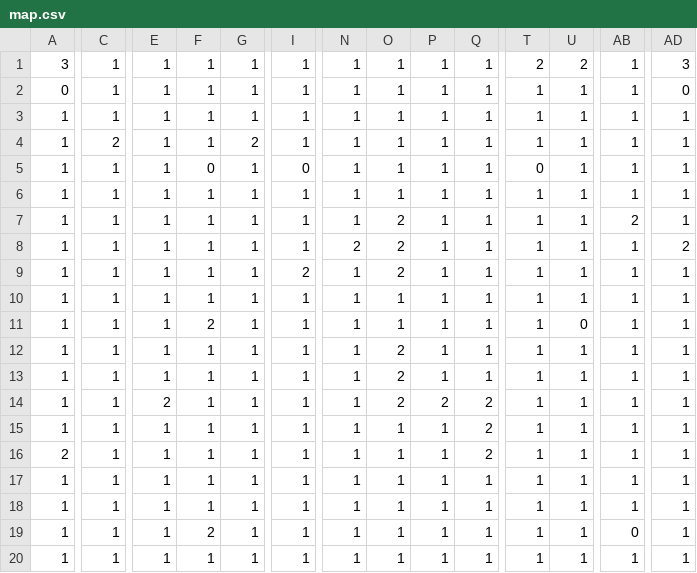
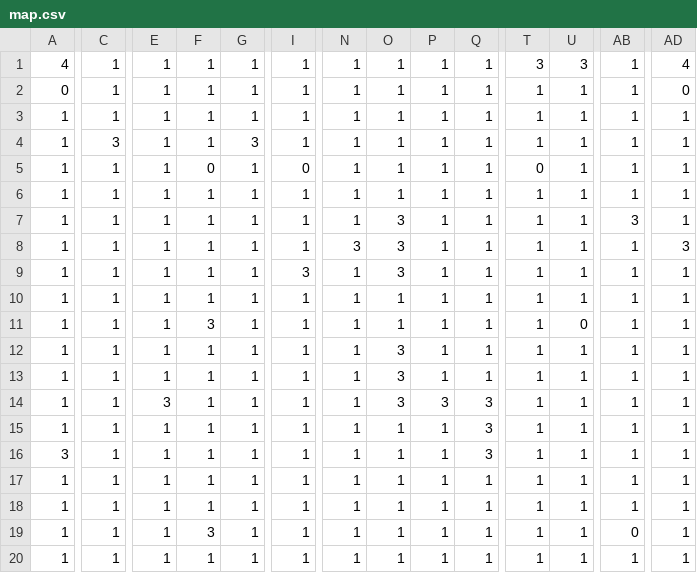
Before and after one commit to Wowo10/rust_piston_bomberman, a CSV file: map.csv, drawn as a sheet; only a part is shown, gaps mark what is left out; the diff covers the shown part only; the diff names each change by its address in the sheet, - before the commit and + after, or states it on an @@ line.

```diff
--- a/map.csv
+++ b/map.csv
-A1: 3
+A1: 4
-T1: 2
+T1: 3
-U1: 2
+U1: 3
-AD1: 3
+AD1: 4
-C4: 2
+C4: 3
-G4: 2
+G4: 3
-O7:O9: 2
+O7:O9: 3
-AB7: 2
+AB7: 3
-N8: 2
+N8: 3
-AD8: 2
+AD8: 3
-I9: 2
+I9: 3
-F11: 2
+F11: 3
-O12:O14: 2
+O12:O14: 3
-E14: 2
+E14: 3
-P14: 2
+P14: 3
-Q14:Q16: 2
+Q14:Q16: 3
-A16: 2
+A16: 3
-F19: 2
+F19: 3
```
Also changed, not shown: 1 edited cell elsewhere in this file, 1 other file.
